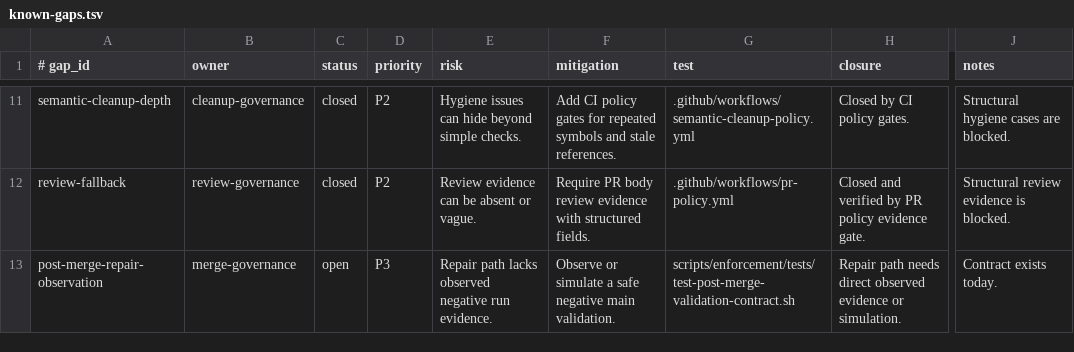
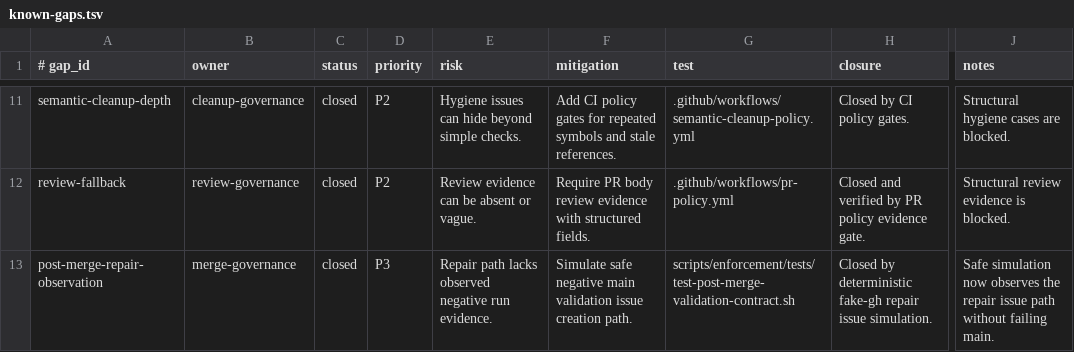
Before and after one commit to yotamfried-ux/Engineering-OS, a TSV file: docs/operations/known-gaps.tsv, drawn as a sheet; only a part is shown, gaps mark what is left out; the diff names each change by its address in the sheet, - before the commit and + after, or states it on an @@ line.

Commit message:
docs: close post merge repair observation gap

```diff
--- a/docs/operations/known-gaps.tsv
+++ b/docs/operations/known-gaps.tsv
-C13 (status): open
+C13 (status): closed
-F13 (mitigation): Observe or simulate a safe negative main validation.
+F13 (mitigation): Simulate safe negative main validation issue creation path.
-H13 (closure): Repair path needs direct observed evidence or simulation.
+H13 (closure): Closed by deterministic fake-gh repair issue simulation.
-J13 (notes): Contract exists today.
+J13 (notes): Safe simulation now observes the repair issue path without failing main.
```
